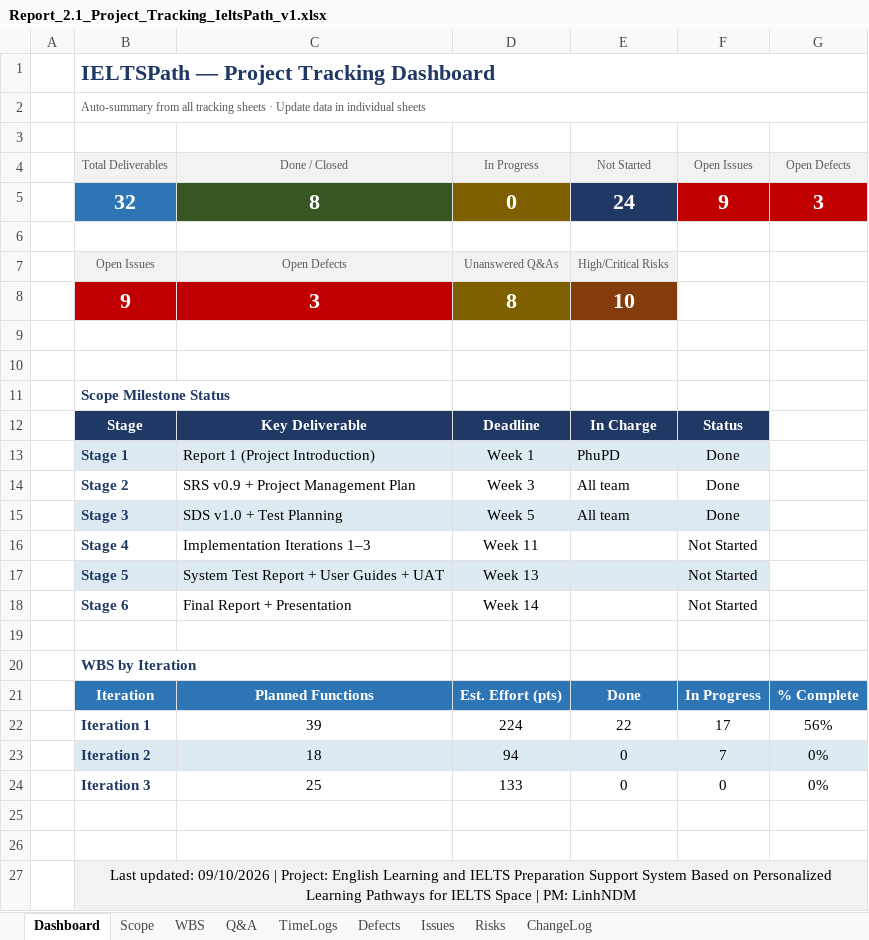
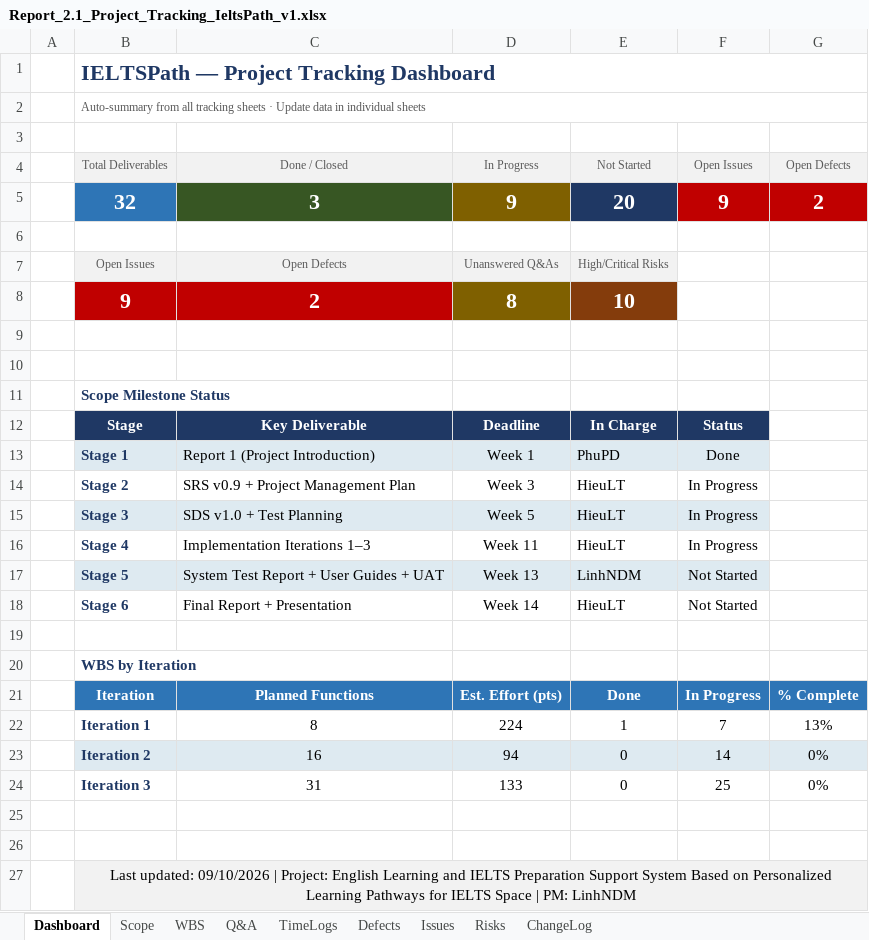
Before and after one commit to IeltsPath-Platform/backend, an Excel workbook: capstone-docs/rp_2.1_project-tracking/Report_2.1_Project_Tracking_IeltsPath_v1.xlsx, sheet Dashboard, drawn as a sheet; values as stored, in another font and other column widths than the file's, no borders; conditional formats not drawn; the diff names each change by its address in the sheet, - before the commit and + after, or states it on an @@ line.

```diff
--- a/capstone-docs/rp_2.1_project-tracking/Report_2.1_Project_Tracking_IeltsPath_v1.xlsx (sheet Dashboard)
+++ b/capstone-docs/rp_2.1_project-tracking/Report_2.1_Project_Tracking_IeltsPath_v1.xlsx (sheet Dashboard)
-C5 (Done / Closed): 8
+C5 (Done / Closed): 3
-D5 (In Progress): 0
+D5 (In Progress): 9
-E5 (Not Started): 24
+E5 (Not Started): 20
-G5 (Open Defects): 3
+G5 (Open Defects): 2
-C8 (Done / Closed): 3
+C8 (Done / Closed): 2
-E14:E15 (Not Started): All team
+E14:E15 (Not Started): HieuLT
-F14:F15 (Open Issues): Done
+F14:F15 (Open Issues): In Progress
-E16 (Not Started): (empty)
+E16 (Not Started): HieuLT
-F16 (Open Issues): Not Started
+F16 (Open Issues): In Progress
-E17 (Not Started): (empty)
+E17 (Not Started): LinhNDM
-E18 (Not Started): (empty)
+E18 (Not Started): HieuLT
-C22 (Done / Closed): 39
+C22 (Done / Closed): 8
-E22 (Not Started): 22
+E22 (Not Started): 1
-F22 (Open Issues): 17
+F22 (Open Issues): 7
-G22 (Open Defects): 56%
+G22 (Open Defects): 13%
-C23 (Done / Closed): 18
+C23 (Done / Closed): 16
-F23 (Open Issues): 7
+F23 (Open Issues): 14
-C24 (Done / Closed): 25
+C24 (Done / Closed): 31
-F24 (Open Issues): 0
+F24 (Open Issues): 25
```
Also changed, not shown: sheet WBS, sheet Scope, sheet ChangeLog, sheet TimeLogs, sheet Q&A, sheet Issues, 2 more sheets, formulas that keep their value.
